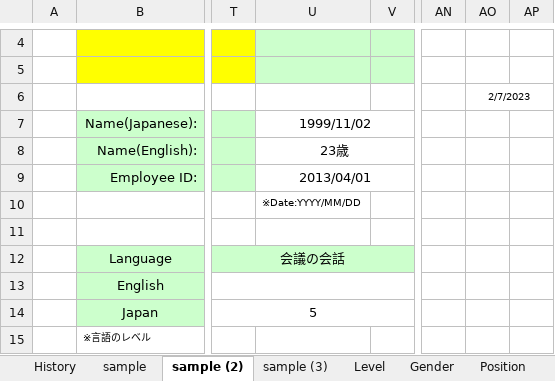
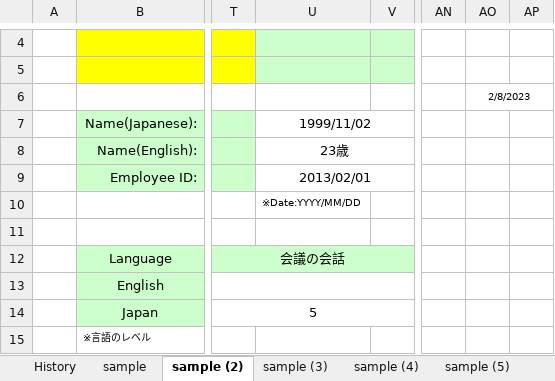
Before and after one commit to Kunz7533/Demo_PBI, an Excel workbook: Emp.xlsm, sheet sample (2), drawn as a sheet; only a part is shown, gaps mark what is left out; values as stored, in another font and other column widths than the file's, no borders; the diff names each change by its address in the sheet, - before the commit and + after, or states it on an @@ line.

```diff
--- a/Emp.xlsm (sheet sample (2))
+++ b/Emp.xlsm (sheet sample (2))
+sheet tab: sample (4)
+sheet tab: sample (5)
-AO6: 2/7/2023
+AO6: 2/8/2023
-U9: 2013/04/01
+U9: 2013/02/01
```
Also changed, not shown: sheet Employee Info, sheet Language, sheet Stack, sheet Database, sheet Os, sheet sample (3), 2 more sheets, 1 other file.
